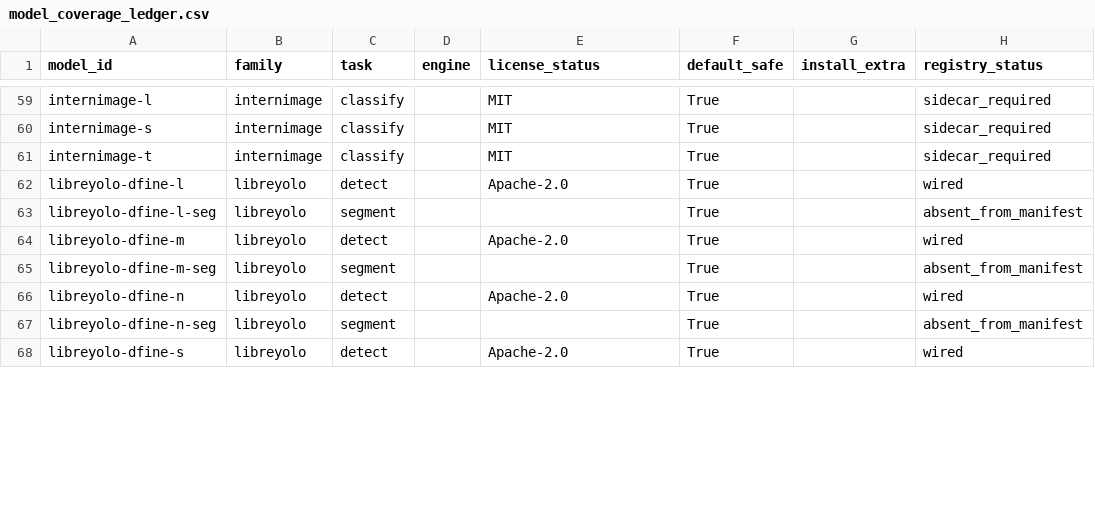
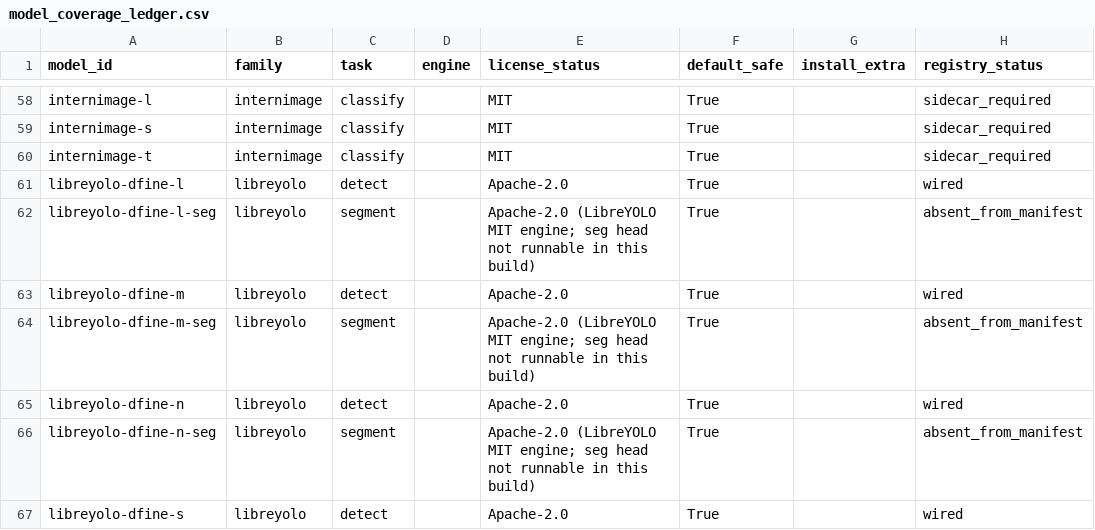
Before and after one commit to arashsajjadi/VisionServeX, a CSV file: notebook/99_final_report/reports/model_coverage_ledger.csv, drawn as a sheet; only a part is shown, gaps mark what is left out; addresses are those after the commit; the diff covers the shown part only; the diff names each change by its address in the sheet, - before the commit and + after, or states it on an @@ line.

```diff
--- a/notebook/99_final_report/reports/model_coverage_ledger.csv
+++ b/notebook/99_final_report/reports/model_coverage_ledger.csv
-E62 (license_status): (empty)
+E62 (license_status): Apache-2.0 (LibreYOLO MIT engine; seg head not runnable in this build)
-E64 (license_status): (empty)
+E64 (license_status): Apache-2.0 (LibreYOLO MIT engine; seg head not runnable in this build)
-E66 (license_status): (empty)
+E66 (license_status): Apache-2.0 (LibreYOLO MIT engine; seg head not runnable in this build)
```
Also changed, not shown: 1 removed row and 101 edited cells elsewhere in this file, notebook/99_final_report/reports/external_restricted_baselines.csv, 47 other files.
